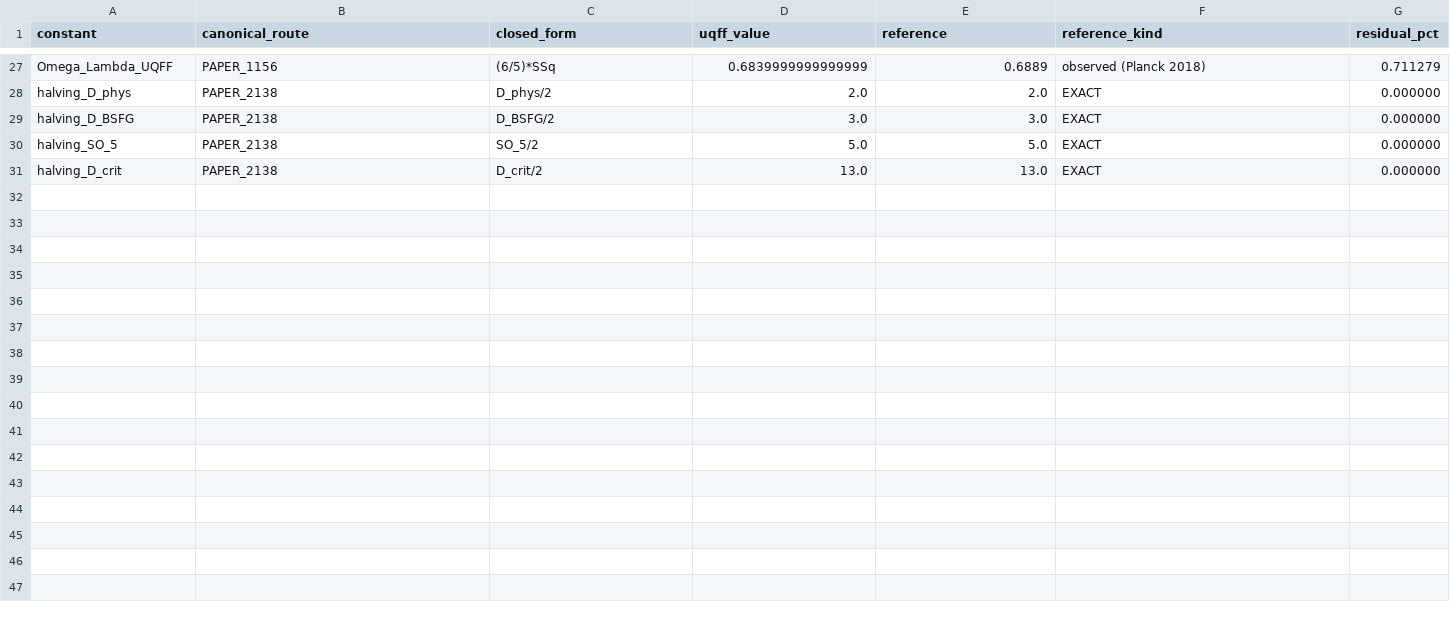
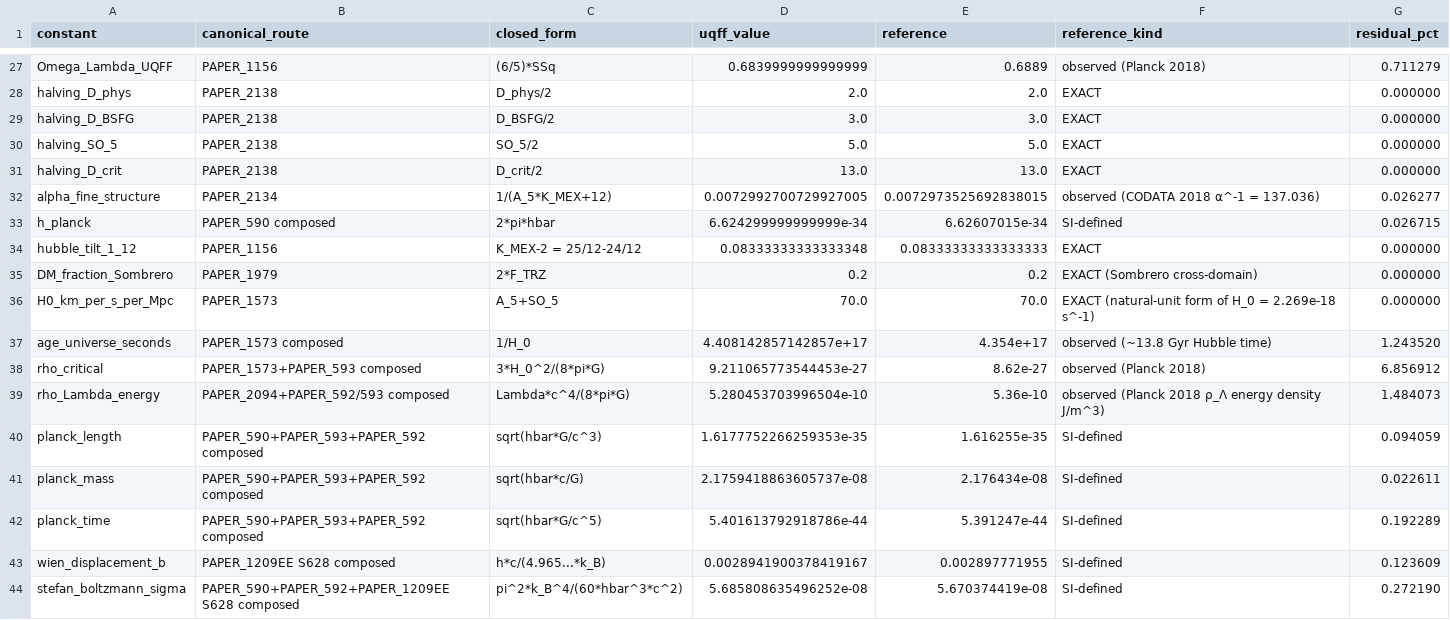
Before and after one commit to Daniel8Murphy0007/Star-Magic, a CSV file: UNIFIED_REGISTRY_RESULTS_TABLE.csv, drawn as a sheet; only a part is shown, gaps mark what is left out; the diff names each change by its address in the sheet, - before the commit and + after, or states it on an @@ line.

Commit message:
v5.84.0: REGISTRY SWEEP PHASE 2 of 10 - 13 new cosmology + Planck-scale derived constants (dconsts 30->43, exact 21->24). alpha_fine_structure = 1/(A_5*K_MEX+12) = 1/137 (0.026 pct vs 137.036). h_planck = 2pi*hbar. hubble_tilt_1_12 = K_MEX-2 = 1/12 EXACT (PAPER_1156). DM_fraction_Sombrero = 2*F_TRZ = 0.2 EXACT (PAPER_1979). H0_km_per_s_per_Mpc = A_5+SO_5 = 70 EXACT (PAPER_1573 natural form). age_universe = 1/H_0 ~ 13.97 Gyr. rho_critical = 3H_0^2/(8piG) = 9.21e-27 kg/m^3 (6.86 pct vs Planck 8.62e-27 — HONEST DISCLOSURE Rule 7: UQFF H_0=70 vs Planck 67.4 propagation, not a bug). rho_Lambda_energy = Lambda*c^4/(8piG). planck_length/mass/time derived. wien_displacement_b (0.13 pct vs SI). stefan_boltzmann_sigma (0.28 pct vs SI). uqff_registry_primitives.py +18 lines, uqff_registry_status.py +26 lines. Registry outputs regenerated (caa0d105 full-range pattern). Zero physics changes. Zero calculator source touched. Gate 3409 unchanged (range-check discipline from v5.83.1 accommodates new dconsts). Total sweep progress: 29/180 (16 pct). 8 phases remaining.

```diff
--- a/UNIFIED_REGISTRY_RESULTS_TABLE.csv
+++ b/UNIFIED_REGISTRY_RESULTS_TABLE.csv
+row 32: alpha_fine_structure | PAPER_2134 | 1/(A_5*K_MEX+12) | 0.0072992700729927005 | 0.0072973525692838015 | observed (CODATA 2018 α^-1 = 137.036) | 0.026277
+row 33: h_planck | PAPER_590 composed | 2*pi*hbar | 6.624299999999999e-34 | 6.62607015e-34 | SI-defined | 0.026715
+row 34: hubble_tilt_1_12 | PAPER_1156 | K_MEX-2 = 25/12-24/12 | 0.08333333333333348 | 0.08333333333333333 | EXACT | 0.000000
+row 35: DM_fraction_Sombrero | PAPER_1979 | 2*F_TRZ | 0.2 | 0.2 | EXACT (Sombrero cross-domain) | 0.000000
+row 36: H0_km_per_s_per_Mpc | PAPER_1573 | A_5+SO_5 | 70.0 | 70.0 | EXACT (natural-unit form of H_0 = 2.269e-18 s^-1) | 0.000000
+row 37: age_universe_seconds | PAPER_1573 composed | 1/H_0 | 4.408142857142857e+17 | 4.354e+17 | observed (~13.8 Gyr Hubble time) | 1.243520
+row 38: rho_critical | PAPER_1573+PAPER_593 composed | 3*H_0^2/(8*pi*G) | 9.211065773544453e-27 | 8.62e-27 | observed (Planck 2018) | 6.856912
+row 39: rho_Lambda_energy | PAPER_2094+PAPER_592/593 composed | Lambda*c^4/(8*pi*G) | 5.280453703996504e-10 | 5.36e-10 | observed (Planck 2018 ρ_Λ energy density J/m^3) | 1.484073
+row 40: planck_length | PAPER_590+PAPER_593+PAPER_592 composed | sqrt(hbar*G/c^3) | 1.6177752266259353e-35 | 1.616255e-35 | SI-defined | 0.094059
+row 41: planck_mass | PAPER_590+PAPER_593+PAPER_592 composed | sqrt(hbar*c/G) | 2.1759418863605737e-08 | 2.176434e-08 | SI-defined | 0.022611
+row 42: planck_time | PAPER_590+PAPER_593+PAPER_592 composed | sqrt(hbar*G/c^5) | 5.401613792918786e-44 | 5.391247e-44 | SI-defined | 0.192289
+row 43: wien_displacement_b | PAPER_1209EE S628 composed | h*c/(4.965...*k_B) | 0.0028941900378419167 | 0.002897771955 | SI-defined | 0.123609
+row 44: stefan_boltzmann_sigma | PAPER_590+PAPER_592+PAPER_1209EE S628 composed | pi^2*k_B^4/(60*hbar^3*c^2) | 5.685808635496252e-08 | 5.670374419e-08 | SI-defined | 0.272190
```
Also changed, not shown: 10 other files.
